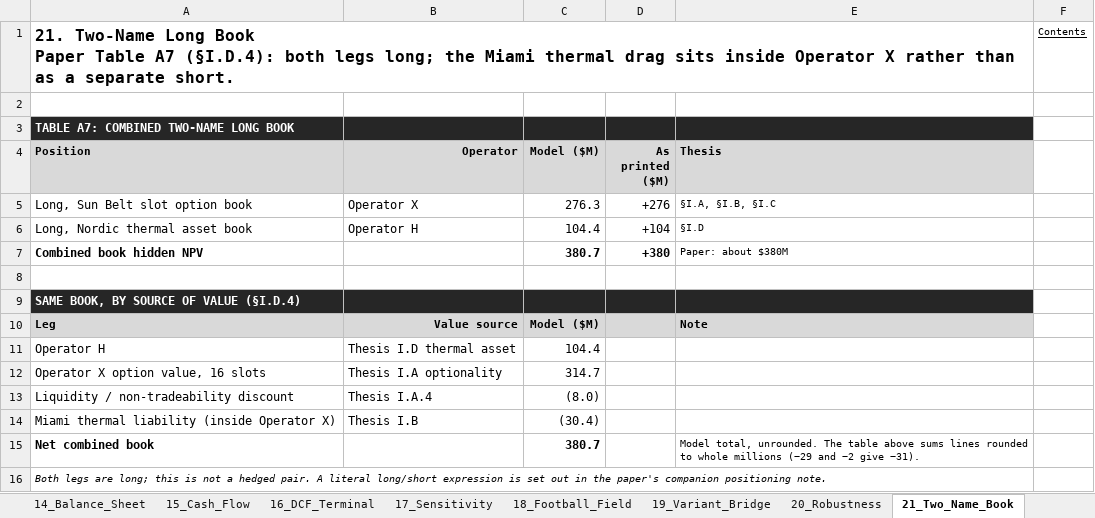
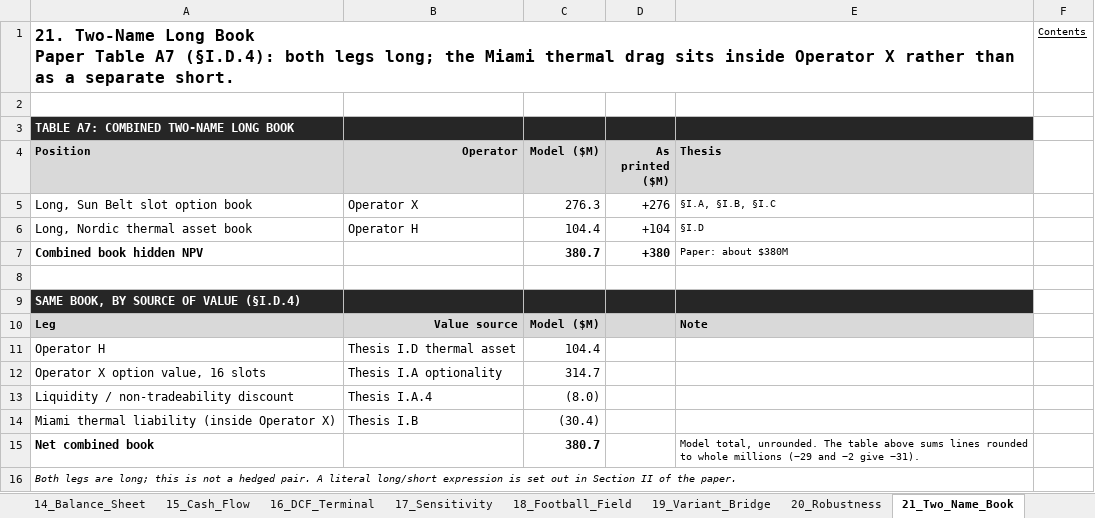
Before and after one commit to lorenzofrascolla-hue/work, an Excel workbook: research/files/SPG-Valuation-Model-v39.1.xlsx, sheet 21_Two_Name_Book, drawn as a sheet; values as stored, in another font and other column widths than the file's, no borders; the diff names each change by its address in the sheet, - before the commit and + after, or states it on an @@ line.

```diff
--- a/research/files/SPG-Valuation-Model-v39.1.xlsx (sheet 21_Two_Name_Book)
+++ b/research/files/SPG-Valuation-Model-v39.1.xlsx (sheet 21_Two_Name_Book)
-A16 (Position): …out in the paper's companion positioning note.
+A16 (Position): …out in Section II of the paper.
```
Also changed, not shown: sheet 00_Cover, formulas that keep their value, research/files/SPG-Appendix-B-Data-and-Reproducibility-v39.xlsx, research/files/SPG-Valuation-Model-v39.xlsx, 6 other files.
